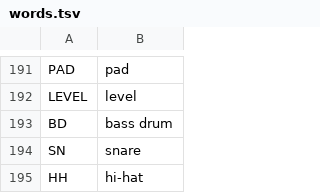
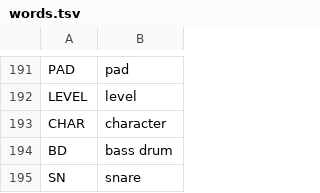
Before and after one commit to F0nski/quartz, a TSV file: app/words.tsv, drawn as a sheet; only a part is shown, gaps mark what is left out; the shorter side is filled out with more unchanged rows.

Commit message:
KIT: K4 CHAR blends each pad between its analog and synthetic sound

```diff
--- a/app/words.tsv
+++ b/app/words.tsv
@@ -192,2 +192,3 @@ PAD	pad
 LEVEL	level
+CHAR	character
 BD	bass drum
```
Also changed, not shown: 4 other files.
